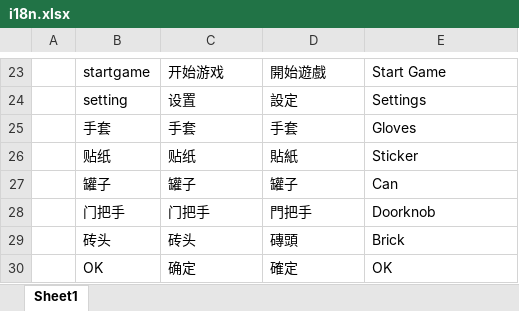
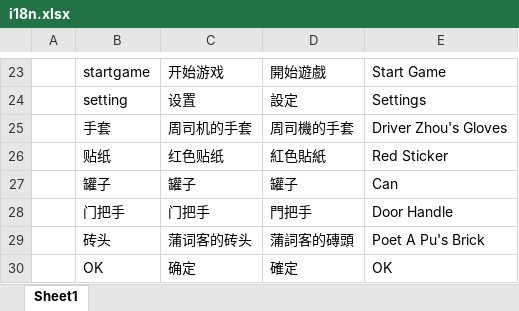
Before and after one commit to sladeByZsl/nanboguan, an Excel workbook: Configs/GameConfig/Datas/i18n.xlsx, sheet Sheet1, drawn as a sheet; only a part is shown, gaps mark what is left out; values as stored, in another font and other column widths than the file's, no borders; the diff names each change by its address in the sheet, - before the commit and + after, or states it on an @@ line.

```diff
--- a/Configs/GameConfig/Datas/i18n.xlsx (sheet Sheet1)
+++ b/Configs/GameConfig/Datas/i18n.xlsx (sheet Sheet1)
-C25: 手套
+C25: 周司机的手套
-D25: 手套
+D25: 周司機的手套
-E25: Gloves
+E25: Driver Zhou's Gloves
-C26: 贴纸
+C26: 红色贴纸
-D26: 貼紙
+D26: 紅色貼紙
-E26: Sticker
+E26: Red Sticker
-E28: Doorknob
+E28: Door Handle
-C29: 砖头
+C29: 蒲词客的砖头
-D29: 磚頭
+D29: 蒲詞客的磚頭
-E29: Brick
+E29: Poet A Pu's Brick
```
Also changed, not shown: 39 other files.
